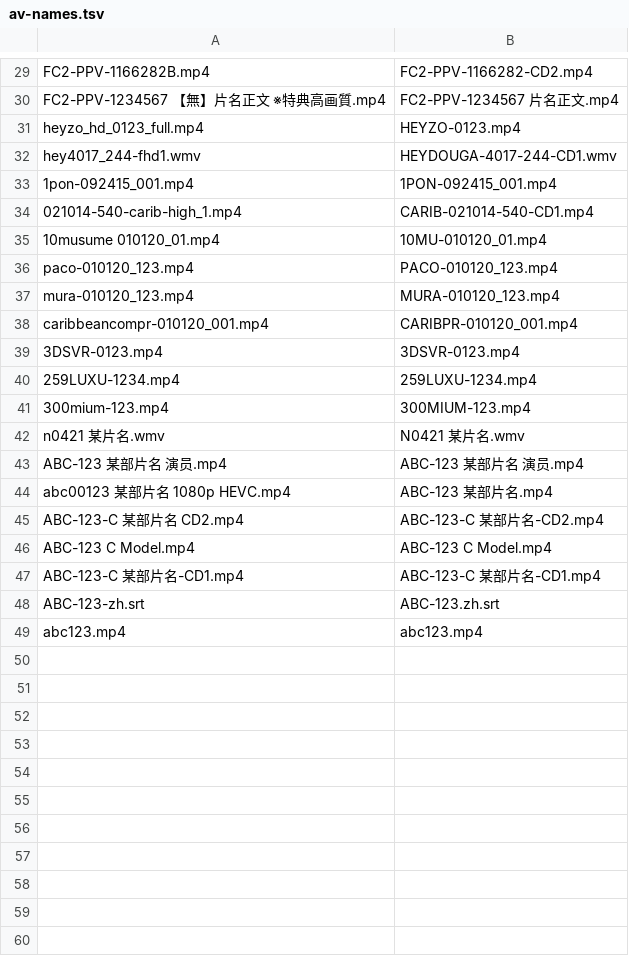
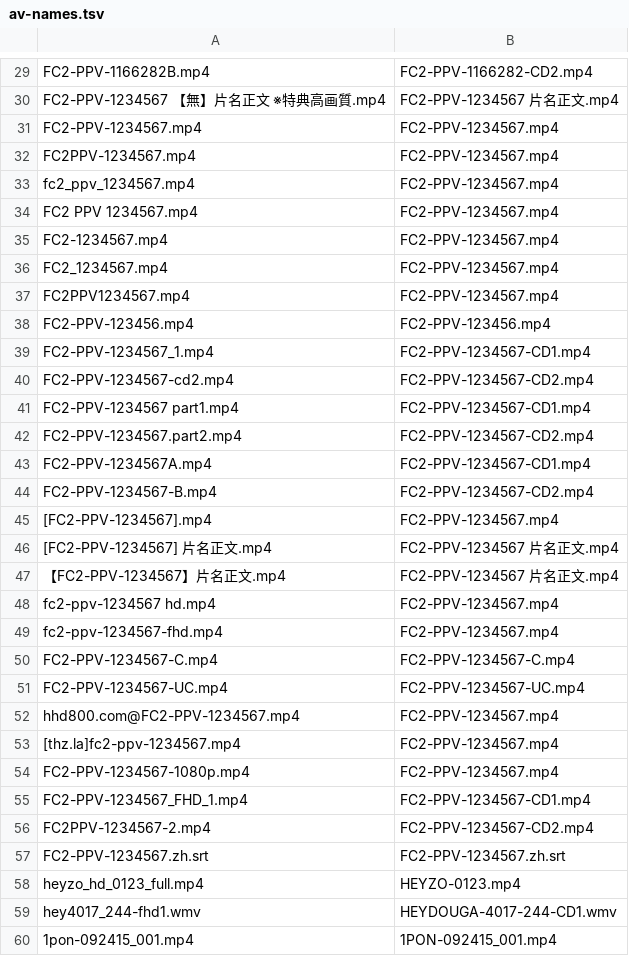
Before and after one commit to NihilDigit/piko, a TSV file: shared/src/desktopTest/resources/naming/av-names.tsv, drawn as a sheet; only a part is shown, gaps mark what is left out; the shorter side is filled out with more unchanged rows; the diff names each change by its address in the sheet, - before the commit and + after, or states it on an @@ line.

```diff
--- a/shared/src/desktopTest/resources/naming/av-names.tsv
+++ b/shared/src/desktopTest/resources/naming/av-names.tsv
+row 31: FC2-PPV-1234567.mp4 | FC2-PPV-1234567.mp4
+row 32: FC2PPV-1234567.mp4 | FC2-PPV-1234567.mp4
+row 33: fc2_ppv_1234567.mp4 | FC2-PPV-1234567.mp4
+row 34: FC2 PPV 1234567.mp4 | FC2-PPV-1234567.mp4
+row 35: FC2-1234567.mp4 | FC2-PPV-1234567.mp4
+row 36: FC2_1234567.mp4 | FC2-PPV-1234567.mp4
+row 37: FC2PPV1234567.mp4 | FC2-PPV-1234567.mp4
+row 38: FC2-PPV-123456.mp4 | FC2-PPV-123456.mp4
+row 39: FC2-PPV-1234567_1.mp4 | FC2-PPV-1234567-CD1.mp4
+row 40: FC2-PPV-1234567-cd2.mp4 | FC2-PPV-1234567-CD2.mp4
+row 41: FC2-PPV-1234567 part1.mp4 | FC2-PPV-1234567-CD1.mp4
+row 42: FC2-PPV-1234567.part2.mp4 | FC2-PPV-1234567-CD2.mp4
+row 43: FC2-PPV-1234567A.mp4 | FC2-PPV-1234567-CD1.mp4
+row 44: FC2-PPV-1234567-B.mp4 | FC2-PPV-1234567-CD2.mp4
+row 45: [FC2-PPV-1234567].mp4 | FC2-PPV-1234567.mp4
+row 46: [FC2-PPV-1234567] 片名正文.mp4 | FC2-PPV-1234567 片名正文.mp4
+row 47: 【FC2-PPV-1234567】片名正文.mp4 | FC2-PPV-1234567 片名正文.mp4
+row 48: fc2-ppv-1234567 hd.mp4 | FC2-PPV-1234567.mp4
+row 49: fc2-ppv-1234567-fhd.mp4 | FC2-PPV-1234567.mp4
+row 50: FC2-PPV-1234567-C.mp4 | FC2-PPV-1234567-C.mp4
+row 51: FC2-PPV-1234567-UC.mp4 | FC2-PPV-1234567-UC.mp4
+row 52: hhd800.com@FC2-PPV-1234567.mp4 | FC2-PPV-1234567.mp4
+row 53: [thz.la]fc2-ppv-1234567.mp4 | FC2-PPV-1234567.mp4
+row 54: FC2-PPV-1234567-1080p.mp4 | FC2-PPV-1234567.mp4
+row 55: FC2-PPV-1234567_FHD_1.mp4 | FC2-PPV-1234567-CD1.mp4
+row 56: FC2PPV-1234567-2.mp4 | FC2-PPV-1234567-CD2.mp4
+row 57: FC2-PPV-1234567.zh.srt | FC2-PPV-1234567.zh.srt
```
Also changed, not shown: 6 other files.
